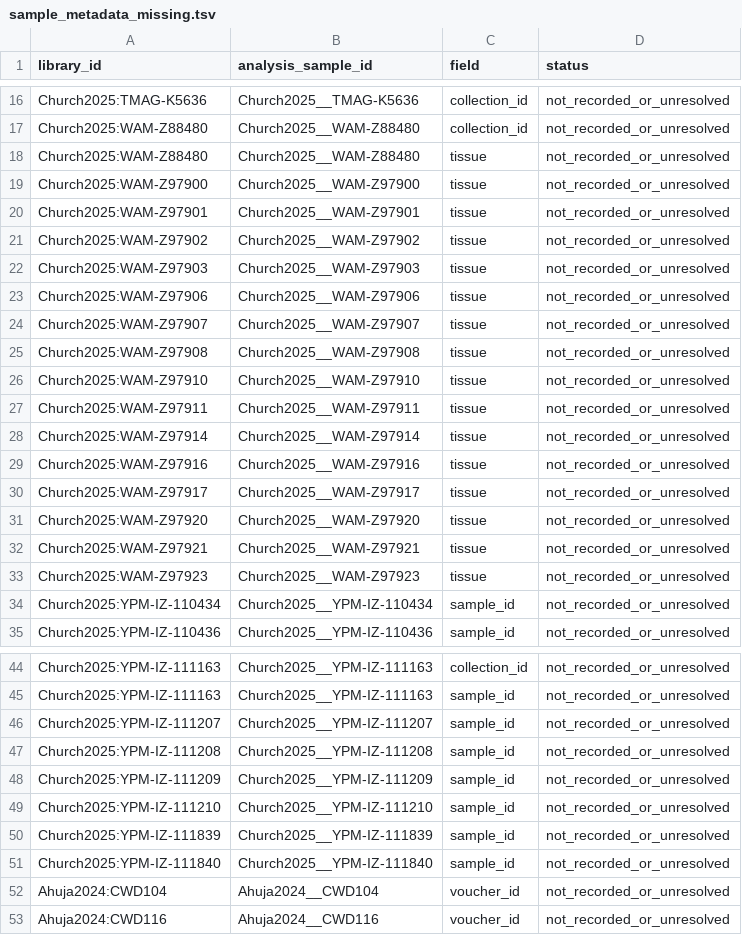
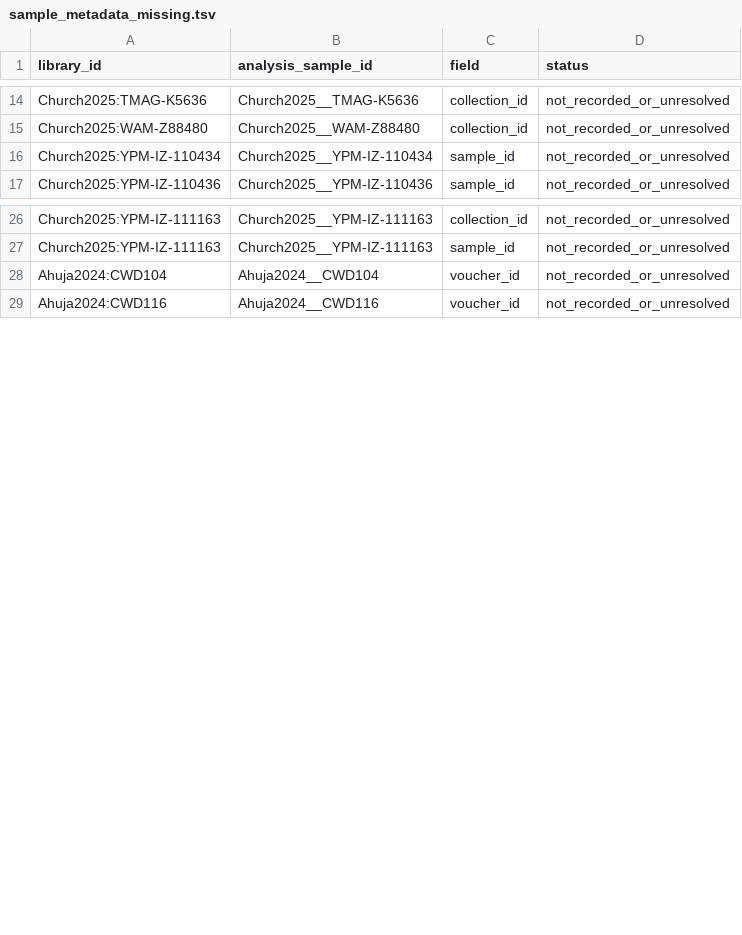
Before and after one commit to caseywdunn/siph-associates, a TSV file: figures/cohort/sample_metadata_missing.tsv, drawn as a sheet; only a part is shown, gaps mark what is left out; the diff covers the shown part only.

```diff
--- a/figures/cohort/sample_metadata_missing.tsv
+++ b/figures/cohort/sample_metadata_missing.tsv
@@ -17,18 +15,2 @@ Church2025:TMAG-K5636	Church2025__TMAG-K5636	collection_id	not_recorded_or_unres
 Church2025:WAM-Z88480	Church2025__WAM-Z88480	collection_id	not_recorded_or_unresolved
-Church2025:WAM-Z88480	Church2025__WAM-Z88480	tissue	not_recorded_or_unresolved
-Church2025:WAM-Z97900	Church2025__WAM-Z97900	tissue	not_recorded_or_unresolved
-Church2025:WAM-Z97901	Church2025__WAM-Z97901	tissue	not_recorded_or_unresolved
-Church2025:WAM-Z97902	Church2025__WAM-Z97902	tissue	not_recorded_or_unresolved
-Church2025:WAM-Z97903	Church2025__WAM-Z97903	tissue	not_recorded_or_unresolved
-Church2025:WAM-Z97906	Church2025__WAM-Z97906	tissue	not_recorded_or_unresolved
-Church2025:WAM-Z97907	Church2025__WAM-Z97907	tissue	not_recorded_or_unresolved
-Church2025:WAM-Z97908	Church2025__WAM-Z97908	tissue	not_recorded_or_unresolved
-Church2025:WAM-Z97910	Church2025__WAM-Z97910	tissue	not_recorded_or_unresolved
-Church2025:WAM-Z97911	Church2025__WAM-Z97911	tissue	not_recorded_or_unresolved
-Church2025:WAM-Z97914	Church2025__WAM-Z97914	tissue	not_recorded_or_unresolved
-Church2025:WAM-Z97916	Church2025__WAM-Z97916	tissue	not_recorded_or_unresolved
-Church2025:WAM-Z97917	Church2025__WAM-Z97917	tissue	not_recorded_or_unresolved
-Church2025:WAM-Z97920	Church2025__WAM-Z97920	tissue	not_recorded_or_unresolved
-Church2025:WAM-Z97921	Church2025__WAM-Z97921	tissue	not_recorded_or_unresolved
-Church2025:WAM-Z97923	Church2025__WAM-Z97923	tissue	not_recorded_or_unresolved
 Church2025:YPM-IZ-110434	Church2025__YPM-IZ-110434	sample_id	not_recorded_or_unresolved
@@ -45,8 +27,2 @@ Church2025:YPM-IZ-111163	Church2025__YPM-IZ-111163	collection_id	not_recorded_or
 Church2025:YPM-IZ-111163	Church2025__YPM-IZ-111163	sample_id	not_recorded_or_unresolved
-Church2025:YPM-IZ-111207	Church2025__YPM-IZ-111207	sample_id	not_recorded_or_unresolved
-Church2025:YPM-IZ-111208	Church2025__YPM-IZ-111208	sample_id	not_recorded_or_unresolved
-Church2025:YPM-IZ-111209	Church2025__YPM-IZ-111209	sample_id	not_recorded_or_unresolved
-Church2025:YPM-IZ-111210	Church2025__YPM-IZ-111210	sample_id	not_recorded_or_unresolved
-Church2025:YPM-IZ-111839	Church2025__YPM-IZ-111839	sample_id	not_recorded_or_unresolved
-Church2025:YPM-IZ-111840	Church2025__YPM-IZ-111840	sample_id	not_recorded_or_unresolved
 Ahuja2024:CWD104	Ahuja2024__CWD104	voucher_id	not_recorded_or_unresolved
```
Also changed, not shown: 2 removed rows elsewhere in this file, 15 other files.
